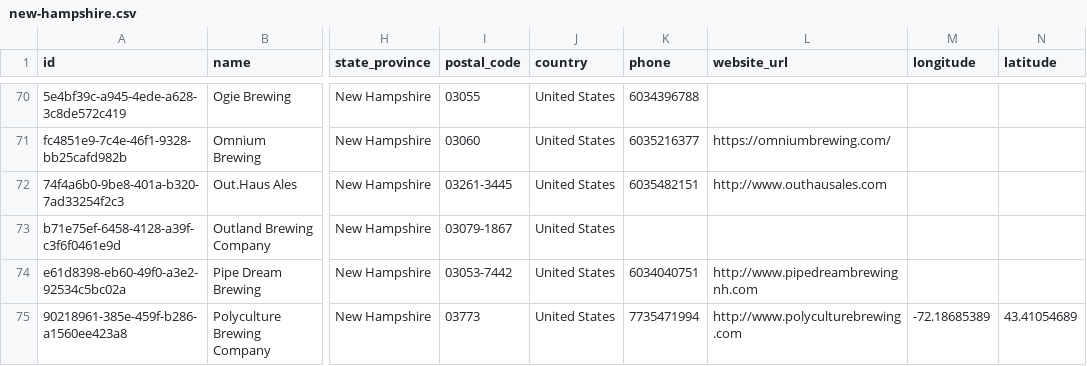
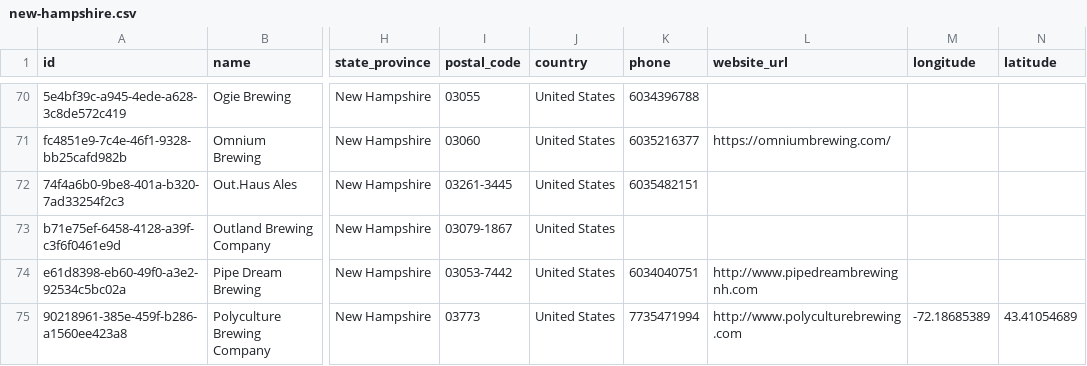
Before and after one commit to openbrewerydb/openbrewerydb, a CSV file: data/united-states/new-hampshire.csv, drawn as a sheet; only a part is shown, gaps mark what is left out; the diff names each change by its address in the sheet, - before the commit and + after, or states it on an @@ line.

Commit message:
Update Out.Haus Ales: remove hijacked website

```diff
--- a/data/united-states/new-hampshire.csv
+++ b/data/united-states/new-hampshire.csv
-L72 (website_url): http://www.outhausales.com
+L72 (website_url): (empty)
```
